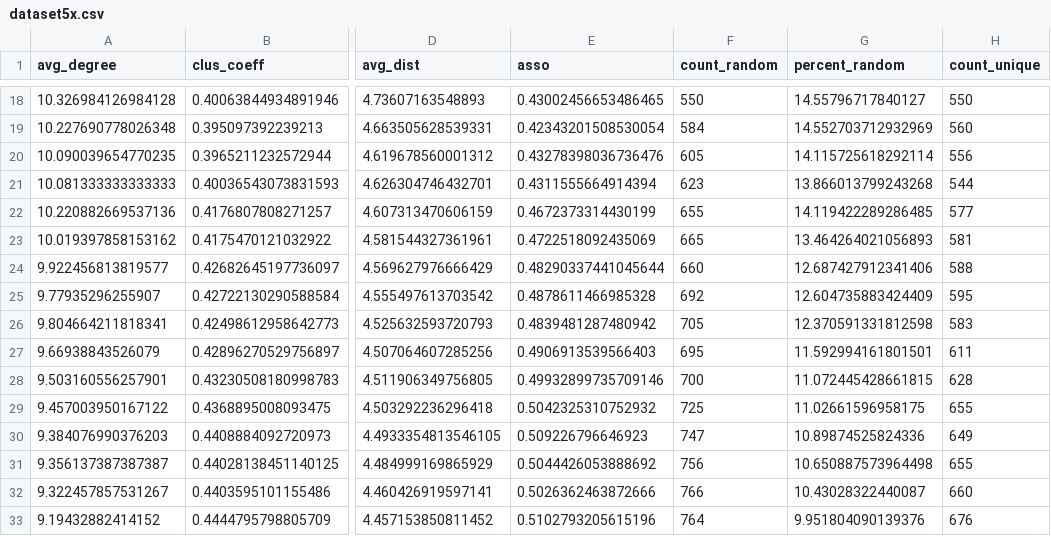
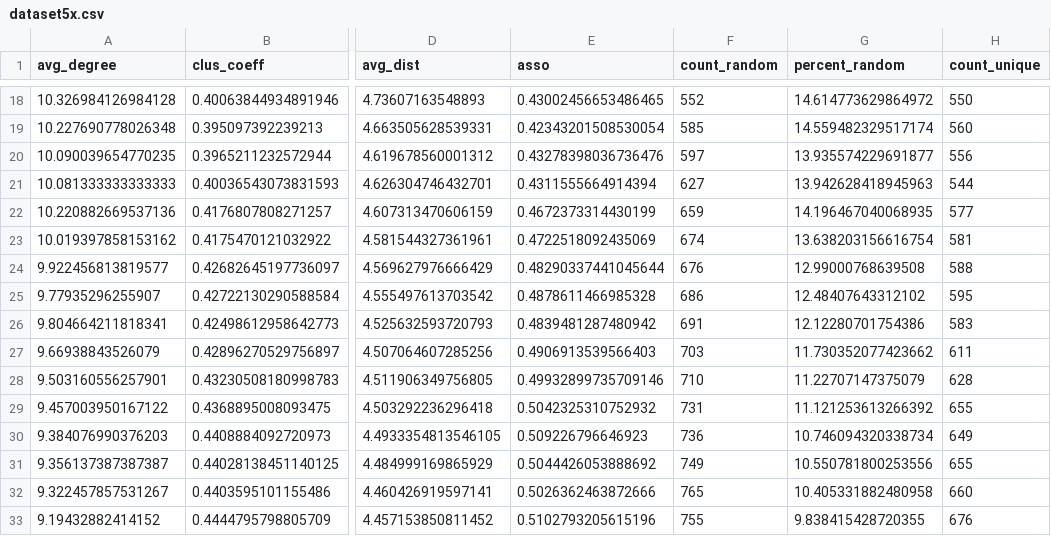
Before and after one commit to JaviAnton/tempo-network-anonymity, a CSV file: saved_data/dataset5x.csv, drawn as a sheet; only a part is shown, gaps mark what is left out; the diff covers the shown part only; the diff names each change by its address in the sheet, - before the commit and + after, or states it on an @@ line.

```diff
--- a/saved_data/dataset5x.csv
+++ b/saved_data/dataset5x.csv
-F18 (count_random): 550
+F18 (count_random): 552
-G18 (percent_random): 14.55796717840127
+G18 (percent_random): 14.614773629864972
-F19 (count_random): 584
+F19 (count_random): 585
-G19 (percent_random): 14.552703712932969
+G19 (percent_random): 14.559482329517174
-F20 (count_random): 605
+F20 (count_random): 597
-G20 (percent_random): 14.115725618292114
+G20 (percent_random): 13.935574229691877
-F21 (count_random): 623
+F21 (count_random): 627
-G21 (percent_random): 13.866013799243268
+G21 (percent_random): 13.942628418945963
-F22 (count_random): 655
+F22 (count_random): 659
-G22 (percent_random): 14.119422289286485
+G22 (percent_random): 14.196467040068935
-F23 (count_random): 665
+F23 (count_random): 674
-G23 (percent_random): 13.464264021056893
+G23 (percent_random): 13.638203156616754
-F24 (count_random): 660
+F24 (count_random): 676
-G24 (percent_random): 12.687427912341406
+G24 (percent_random): 12.99000768639508
-F25 (count_random): 692
+F25 (count_random): 686
-G25 (percent_random): 12.604735883424409
+G25 (percent_random): 12.48407643312102
-F26 (count_random): 705
+F26 (count_random): 691
-G26 (percent_random): 12.370591331812598
+G26 (percent_random): 12.12280701754386
-F27 (count_random): 695
+F27 (count_random): 703
-G27 (percent_random): 11.592994161801501
+G27 (percent_random): 11.730352077423662
-F28 (count_random): 700
+F28 (count_random): 710
-G28 (percent_random): 11.072445428661815
+G28 (percent_random): 11.22707147375079
-F29 (count_random): 725
+F29 (count_random): 731
-G29 (percent_random): 11.02661596958175
+G29 (percent_random): 11.121253613266392
-F30 (count_random): 747
+F30 (count_random): 736
-G30 (percent_random): 10.89874525824336
+G30 (percent_random): 10.746094320338734
-F31 (count_random): 756
+F31 (count_random): 749
-G31 (percent_random): 10.650887573964498
+G31 (percent_random): 10.550781800253556
-F32 (count_random): 766
+F32 (count_random): 765
-G32 (percent_random): 10.43028322440087
+G32 (percent_random): 10.405331882480958
-F33 (count_random): 764
+F33 (count_random): 755
-G33 (percent_random): 9.951804090139376
+G33 (percent_random): 9.838415428720355
```
Also changed, not shown: 62 edited cells elsewhere in this file, saved_data/dataset3x.csv, 3 other files.
